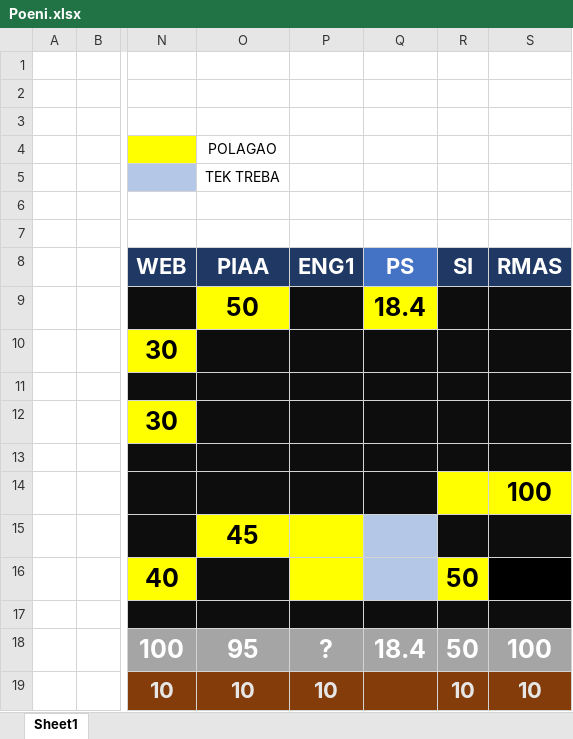
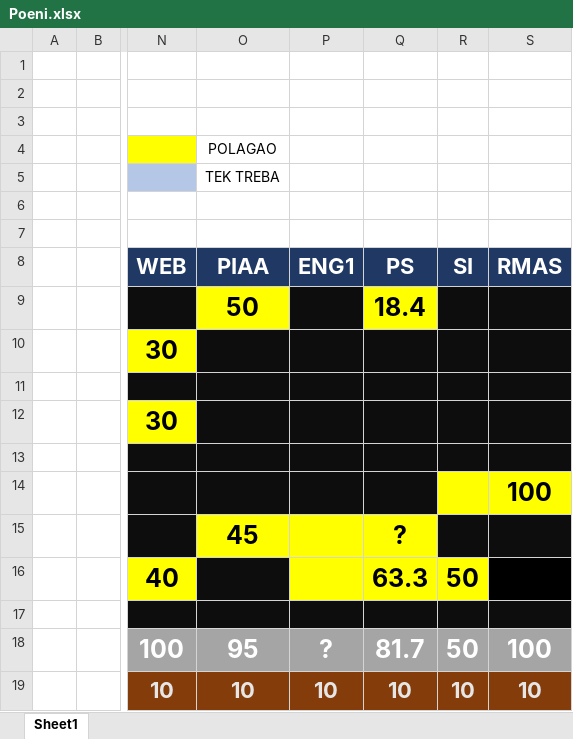
Before and after one commit to ristovski311/Fakultetski_Materijal, an Excel workbook: 6_semestar/Poeni.xlsx, sheet Sheet1, drawn as a sheet; only a part is shown, gaps mark what is left out; values as stored, in another font and other column widths than the file's, no borders; the diff names each change by its address in the sheet, - before the commit and + after, or states it on an @@ line.

```diff
--- a/6_semestar/Poeni.xlsx (sheet Sheet1)
+++ b/6_semestar/Poeni.xlsx (sheet Sheet1)
-Q8 fill: #4472C4
+Q8 fill: #203864
-Q15 (PS): (empty)
+Q15 (PS): ?
-Q15:Q16 fill: #B4C7E7
+Q15:Q16 fill: #FFFF00
-Q16 (PS): (empty)
+Q16 (PS): 63.3
-Q18 (PS): 18.4
+Q18 (PS): 81.7
-Q19 (PS): (empty)
+Q19 (PS): 10
```
Also changed, not shown: 2 other files.
